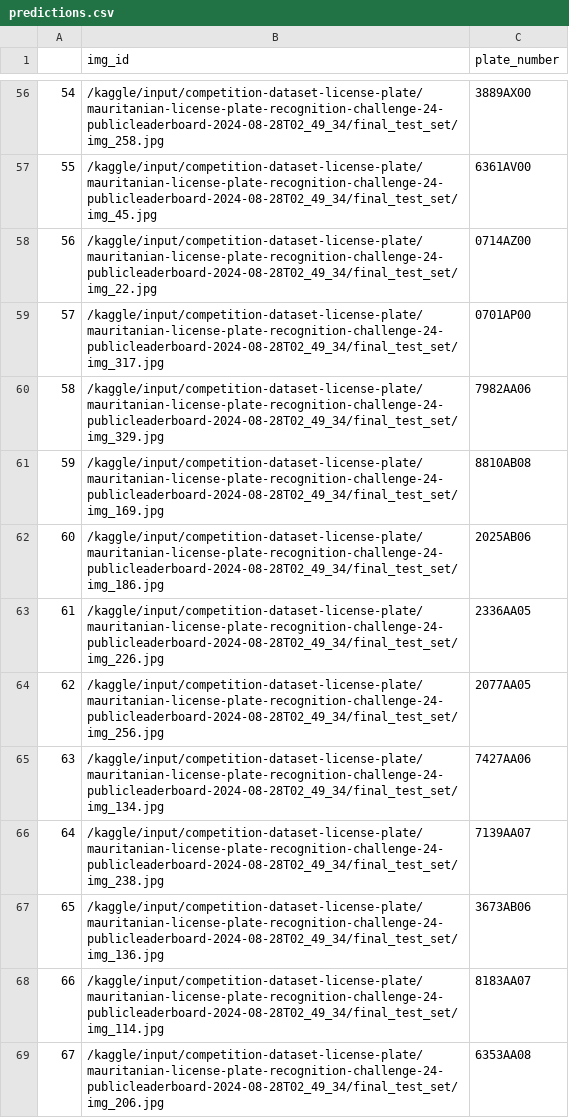
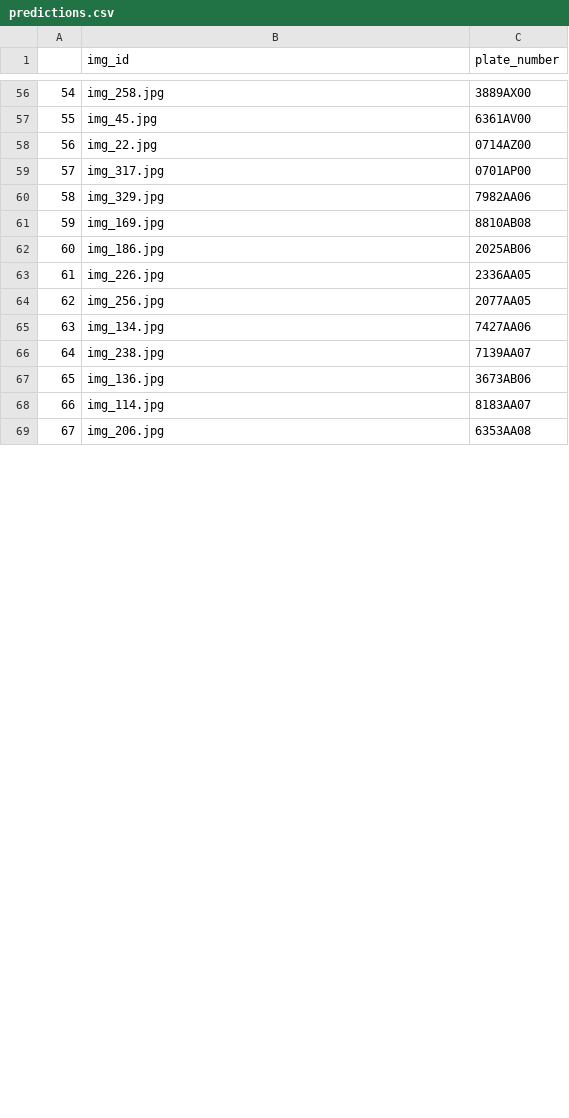
Before and after one commit to Edgar454/Mauritanian-license-plate-recognition, a CSV file: predictions/predictions.csv, drawn as a sheet; only a part is shown, gaps mark what is left out; the diff covers the shown part only.

```diff
--- a/predictions/predictions.csv
+++ b/predictions/predictions.csv
@@ -56,14 +56,14 @@
-54,/kaggle/input/competition-dataset-license-plate/mauritanian-license-plate-recognition-challenge-24-publicleaderboard-2024-08-28T02_49_34/final_test_set/img_258.jpg,3889AX00
-55,/kaggle/input/competition-dataset-license-plate/mauritanian-license-plate-recognition-challenge-24-publicleaderboard-2024-08-28T02_49_34/final_test_set/img_45.jpg,6361AV00
-56,/kaggle/input/competition-dataset-license-plate/mauritanian-license-plate-recognition-challenge-24-publicleaderboard-2024-08-28T02_49_34/final_test_set/img_22.jpg,0714AZ00
-57,/kaggle/input/competition-dataset-license-plate/mauritanian-license-plate-recognition-challenge-24-publicleaderboard-2024-08-28T02_49_34/final_test_set/img_317.jpg,0701AP00
-58,/kaggle/input/competition-dataset-license-plate/mauritanian-license-plate-recognition-challenge-24-publicleaderboard-2024-08-28T02_49_34/final_test_set/img_329.jpg,7982AA06
-59,/kaggle/input/competition-dataset-license-plate/mauritanian-license-plate-recognition-challenge-24-publicleaderboard-2024-08-28T02_49_34/final_test_set/img_169.jpg,8810AB08
-60,/kaggle/input/competition-dataset-license-plate/mauritanian-license-plate-recognition-challenge-24-publicleaderboard-2024-08-28T02_49_34/final_test_set/img_186.jpg,2025AB06
-61,/kaggle/input/competition-dataset-license-plate/mauritanian-license-plate-recognition-challenge-24-publicleaderboard-2024-08-28T02_49_34/final_test_set/img_226.jpg,2336AA05
-62,/kaggle/input/competition-dataset-license-plate/mauritanian-license-plate-recognition-challenge-24-publicleaderboard-2024-08-28T02_49_34/final_test_set/img_256.jpg,2077AA05
-63,/kaggle/input/competition-dataset-license-plate/mauritanian-license-plate-recognition-challenge-24-publicleaderboard-2024-08-28T02_49_34/final_test_set/img_134.jpg,7427AA06
-64,/kaggle/input/competition-dataset-license-plate/mauritanian-license-plate-recognition-challenge-24-publicleaderboard-2024-08-28T02_49_34/final_test_set/img_238.jpg,7139AA07
-65,/kaggle/input/competition-dataset-license-plate/mauritanian-license-plate-recognition-challenge-24-publicleaderboard-2024-08-28T02_49_34/final_test_set/img_136.jpg,3673AB06
-66,/kaggle/input/competition-dataset-license-plate/mauritanian-license-plate-recognition-challenge-24-publicleaderboard-2024-08-28T02_49_34/final_test_set/img_114.jpg,8183AA07
-67,/kaggle/input/competition-dataset-license-plate/mauritanian-license-plate-recognition-challenge-24-publicleaderboard-2024-08-28T02_49_34/final_test_set/img_206.jpg,6353AA08
+54,img_258.jpg,3889AX00
+55,img_45.jpg,6361AV00
+56,img_22.jpg,0714AZ00
+57,img_317.jpg,0701AP00
+58,img_329.jpg,7982AA06
+59,img_169.jpg,8810AB08
+60,img_186.jpg,2025AB06
+61,img_226.jpg,2336AA05
+62,img_256.jpg,2077AA05
+63,img_134.jpg,7427AA06
+64,img_238.jpg,7139AA07
+65,img_136.jpg,3673AB06
+66,img_114.jpg,8183AA07
+67,img_206.jpg,6353AA08
```
Also changed, not shown: 91 edited cells elsewhere in this file, predictions/predictions_character_level.csv, 1 other file.
